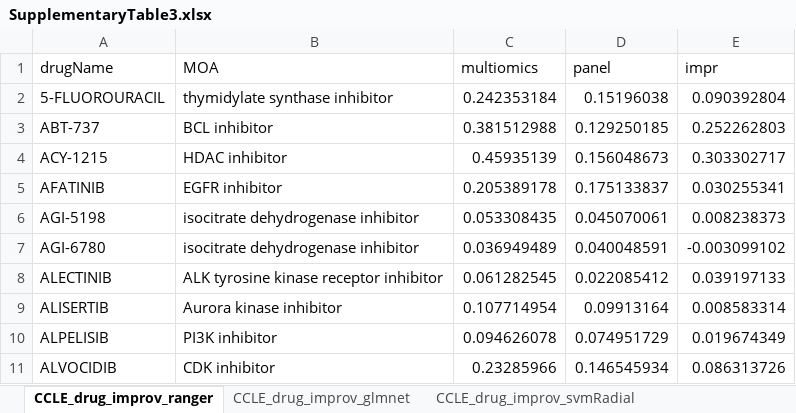
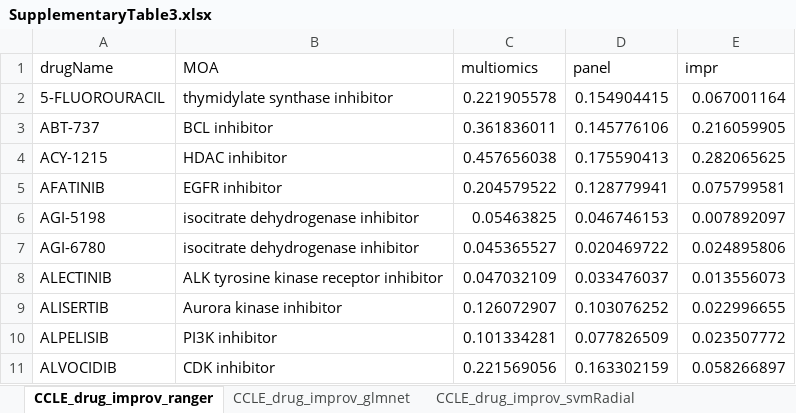
Before and after one commit to BIMSBbioinfo/multiomics_vs_panelseq, an Excel workbook: results/SupplementaryTable3.xlsx, sheet CCLE_drug_improv_ranger, drawn as a sheet; only a part is shown; values as stored, in another font and other column widths than the file's, no borders; the diff covers the shown part only; the diff names each change by its address in the sheet, - before the commit and + after, or states it on an @@ line.

Commit message:
update all results, figures, tables after re-running the analysis with multiple CVs

```diff
--- a/results/SupplementaryTable3.xlsx (sheet CCLE_drug_improv_ranger)
+++ b/results/SupplementaryTable3.xlsx (sheet CCLE_drug_improv_ranger)
-C2 (multiomics): 0.242353184
+C2 (multiomics): 0.221905578
-D2 (panel): 0.15196038
+D2 (panel): 0.154904415
-E2 (impr): 0.090392804
+E2 (impr): 0.067001164
-C3 (multiomics): 0.381512988
+C3 (multiomics): 0.361836011
-D3 (panel): 0.129250185
+D3 (panel): 0.145776106
-E3 (impr): 0.252262803
+E3 (impr): 0.216059905
-C4 (multiomics): 0.45935139
+C4 (multiomics): 0.457656038
-D4 (panel): 0.156048673
+D4 (panel): 0.175590413
-E4 (impr): 0.303302717
+E4 (impr): 0.282065625
-C5 (multiomics): 0.205389178
+C5 (multiomics): 0.204579522
-D5 (panel): 0.175133837
+D5 (panel): 0.128779941
-E5 (impr): 0.030255341
+E5 (impr): 0.075799581
-C6 (multiomics): 0.053308435
+C6 (multiomics): 0.05463825
-D6 (panel): 0.045070061
+D6 (panel): 0.046746153
-E6 (impr): 0.008238373
+E6 (impr): 0.007892097
-C7 (multiomics): 0.036949489
+C7 (multiomics): 0.045365527
-D7 (panel): 0.040048591
+D7 (panel): 0.020469722
-E7 (impr): -0.003099102
+E7 (impr): 0.024895806
-C8 (multiomics): 0.061282545
+C8 (multiomics): 0.047032109
-D8 (panel): 0.022085412
+D8 (panel): 0.033476037
-E8 (impr): 0.039197133
+E8 (impr): 0.013556073
-C9 (multiomics): 0.107714954
+C9 (multiomics): 0.126072907
-D9 (panel): 0.09913164
+D9 (panel): 0.103076252
-E9 (impr): 0.008583314
+E9 (impr): 0.022996655
-C10 (multiomics): 0.094626078
+C10 (multiomics): 0.101334281
-D10 (panel): 0.074951729
+D10 (panel): 0.077826509
-E10 (impr): 0.019674349
+E10 (impr): 0.023507772
-C11 (multiomics): 0.23285966
+C11 (multiomics): 0.221569056
-D11 (panel): 0.146545934
+D11 (panel): 0.163302159
-E11 (impr): 0.086313726
+E11 (impr): 0.058266897
```
Also changed, not shown: 756 edited cells elsewhere in this sheet, sheet beatAML_drug_improv_ranger, sheet CCLE_drug_improv_glmnet, sheet CCLE_drug_improv_svmRadial, sheet beatAML_drug_improv_svmRadial, sheet beatAML_drug_improv_glmnet, 15 other files.
